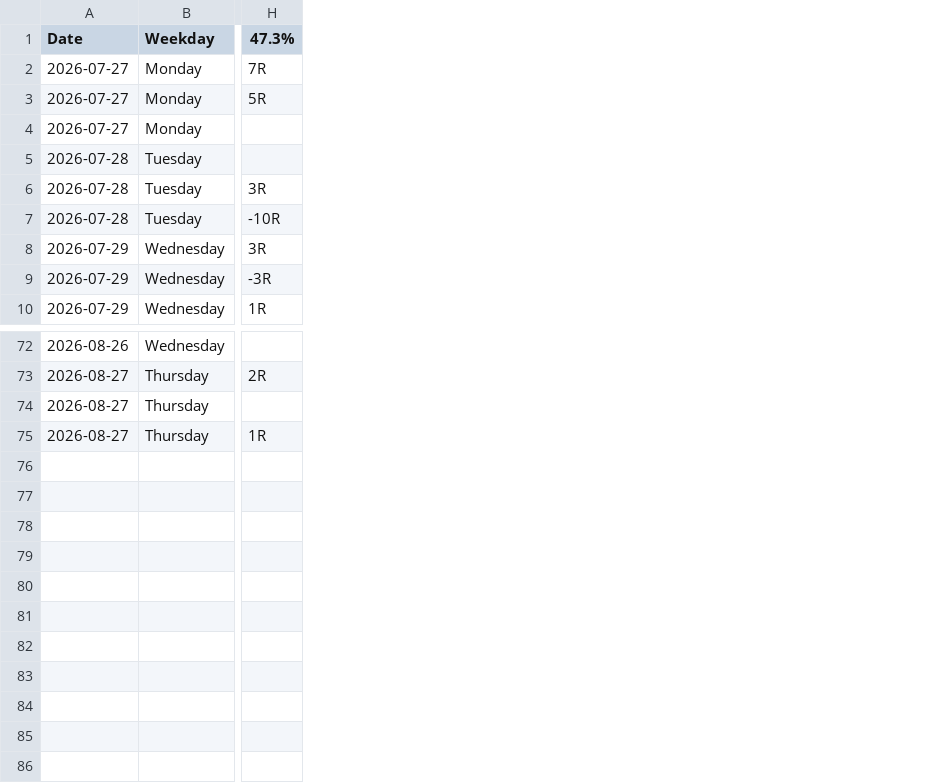
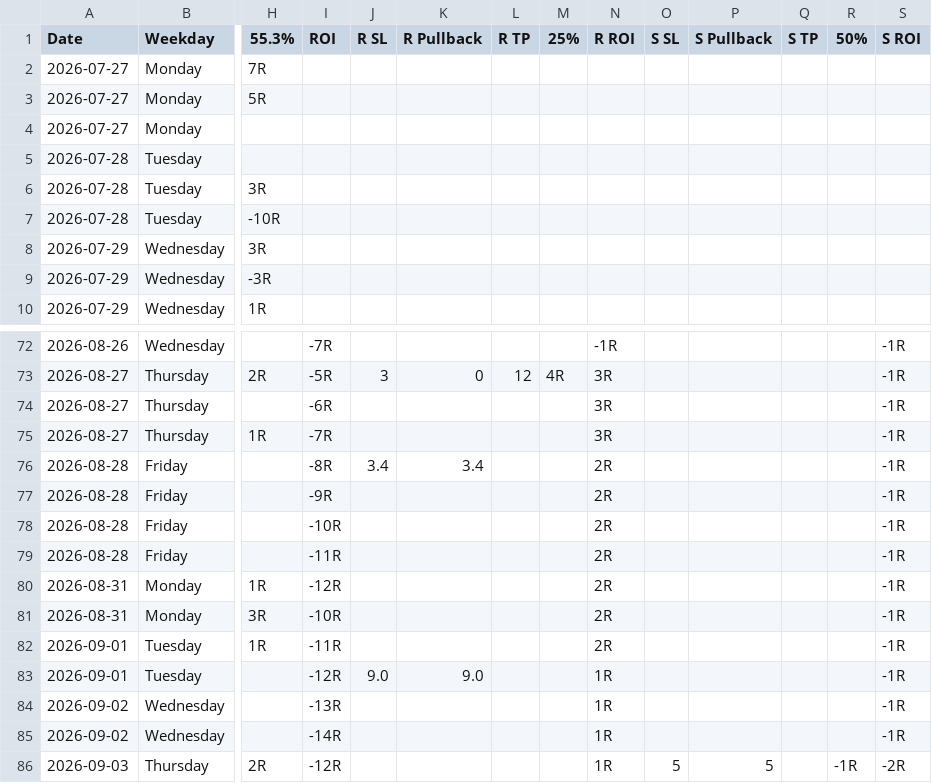
Before and after one commit to ReekenX/forex-backtester, a CSV file: strategies/15LS1CC/data.csv, drawn as a sheet; only a part is shown, gaps mark what is left out; rows hold the shown columns only; the diff names each change by its address in the sheet, - before the commit and + after, or states it on an @@ line.

Commit message:
chore: update CSV file with latest commits

```diff
--- a/strategies/15LS1CC/data.csv
+++ b/strategies/15LS1CC/data.csv
+column I (ROI), rows 72-75: -7R | -5R | -6R | -7R
+column J (R SL), row 73: 3
+column K (R Pullback), row 73: 0
+column L (R TP), row 73: 12
+column M (25%), row 73: 4R
+column N (R ROI), rows 72-75: -1R | 3R | 3R | 3R
+column O (S SL), empty
+column P (S Pullback), empty
+column Q (S TP), empty
+column R (50%), empty
+column S (S ROI), rows 72-75: all -1R
-H1: 47.3%
+H1: 55.3%
+row 76: 2026-08-28 | Friday |  | -8R | 3.4 | 3.4 |  |  | 2R |  |  |  |  | -1R
+row 77: 2026-08-28 | Friday |  | -9R |  |  |  |  | 2R |  |  |  |  | -1R
+row 78: 2026-08-28 | Friday |  | -10R |  |  |  |  | 2R |  |  |  |  | -1R
+row 79: 2026-08-28 | Friday |  | -11R |  |  |  |  | 2R |  |  |  |  | -1R
+row 80: 2026-08-31 | Monday | 1R | -12R |  |  |  |  | 2R |  |  |  |  | -1R
+row 81: 2026-08-31 | Monday | 3R | -10R |  |  |  |  | 2R |  |  |  |  | -1R
+row 82: 2026-09-01 | Tuesday | 1R | -11R |  |  |  |  | 2R |  |  |  |  | -1R
+row 83: 2026-09-01 | Tuesday |  | -12R | 9.0 | 9.0 |  |  | 1R |  |  |  |  | -1R
+row 84: 2026-09-02 | Wednesday |  | -13R |  |  |  |  | 1R |  |  |  |  | -1R
+row 85: 2026-09-02 | Wednesday |  | -14R |  |  |  |  | 1R |  |  |  |  | -1R
+row 86: 2026-09-03 | Thursday | 2R | -12R |  |  |  |  | 1R | 5 | 5 |  | -1R | -2R
```
